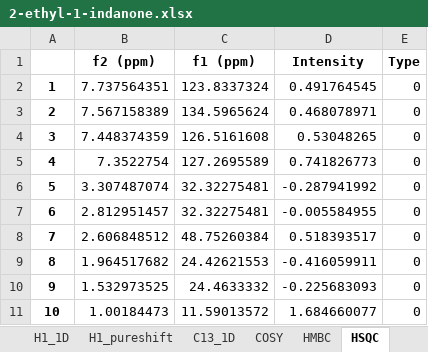
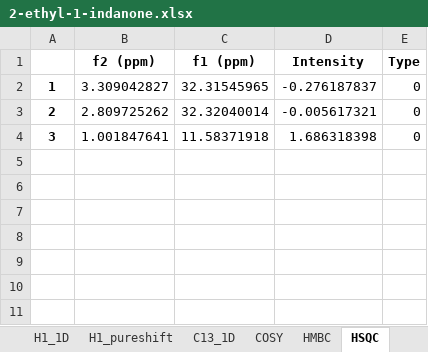
Before and after one commit to EricHughesABC/simpleNMR, an Excel workbook: exampleProblems/2-ethyl-1-indanone/2-ethyl-1-indanone.xlsx, sheet HSQC, drawn as a sheet; values as stored, in another font and other column widths than the file's, no borders; the diff names each change by its address in the sheet, - before the commit and + after, or states it on an @@ line.

```diff
--- a/exampleProblems/2-ethyl-1-indanone/2-ethyl-1-indanone.xlsx (sheet HSQC)
+++ b/exampleProblems/2-ethyl-1-indanone/2-ethyl-1-indanone.xlsx (sheet HSQC)
-B2 (f2 (ppm)): 7.737564351
+B2 (f2 (ppm)): 3.309042827
-C2 (f1 (ppm)): 123.8337324
+C2 (f1 (ppm)): 32.31545965
-D2 (Intensity): 0.491764545
+D2 (Intensity): -0.276187837
-B3 (f2 (ppm)): 7.567158389
+B3 (f2 (ppm)): 2.809725262
-C3 (f1 (ppm)): 134.5965624
+C3 (f1 (ppm)): 32.32040014
-D3 (Intensity): 0.468078971
+D3 (Intensity): -0.005617321
-B4 (f2 (ppm)): 7.448374359
+B4 (f2 (ppm)): 1.001847641
-C4 (f1 (ppm)): 126.5161608
+C4 (f1 (ppm)): 11.58371918
-D4 (Intensity): 0.53048265
+D4 (Intensity): 1.686318398
-row 5: 4 | 7.3522754 | 127.2695589 | 0.741826773 | 0
-row 6: 5 | 3.307487074 | 32.32275481 | -0.287941992 | 0
-row 7: 6 | 2.812951457 | 32.32275481 | -0.005584955 | 0
-row 8: 7 | 2.606848512 | 48.75260384 | 0.518393517 | 0
-row 9: 8 | 1.964517682 | 24.42621553 | -0.416059911 | 0
-row 10: 9 | 1.532973525 | 24.4633332 | -0.225683093 | 0
-row 11: 10 | 1.00184473 | 11.59013572 | 1.684660077 | 0
```
Also changed, not shown: sheet H1_1D, sheet COSY, 7 other files.
